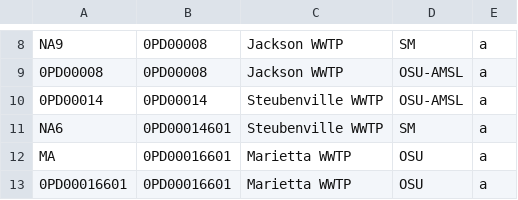
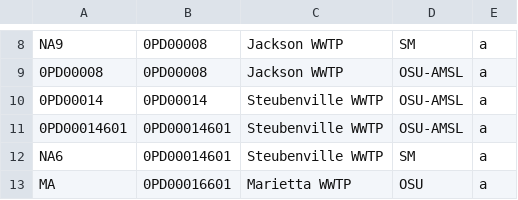
Before and after one commit to mikesovic/IDI-AMSL, a CSV file: OSU_SequencingSites_CODEX.csv, drawn as a sheet; only a part is shown, gaps mark what is left out; the shorter side is filled out with more unchanged rows; the diff names each change by its address in the sheet, - before the commit and + after, or states it on an @@ line.

Commit message:
added 0PD00014601/Steubenville WWTP

```diff
--- a/OSU_SequencingSites_CODEX.csv
+++ b/OSU_SequencingSites_CODEX.csv
+row 11: 0PD00014601 | 0PD00014601 | Steubenville WWTP | OSU-AMSL | a
```
